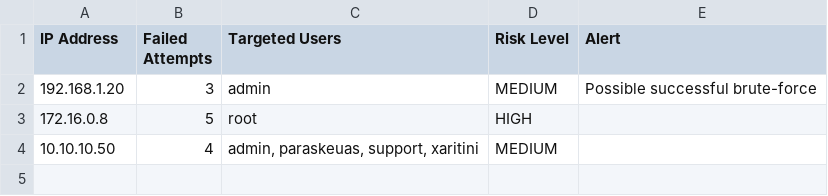
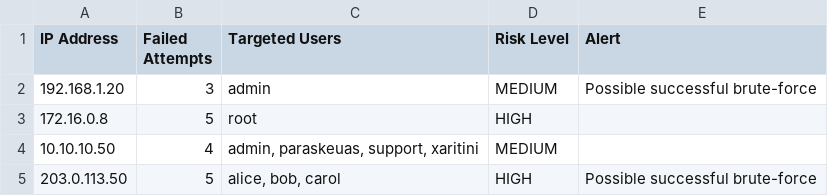
Before and after one commit to stelaras36/security-log-analyzer, a CSV file: reports/suspicious_report.csv, drawn as a sheet.

```diff
--- a/reports/suspicious_report.csv
+++ b/reports/suspicious_report.csv
@@ -4 +4,2 @@ IP Address,Failed Attempts,Targeted Users,Risk Level,Alert
 10.10.10.50,4,"admin, paraskeuas, support, xaritini",MEDIUM,
+203.0.113.50,5,"alice, bob, carol",HIGH,Possible successful brute-force
```
Also changed, not shown: 5 other files.
